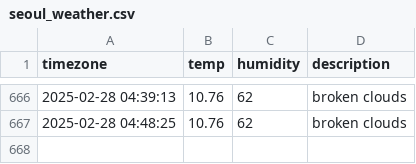
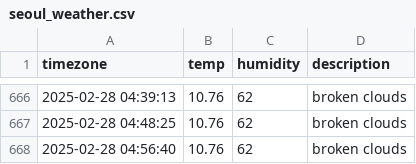
Before and after one commit to minjiKang33/seoul_weather, a CSV file: seoul_weather.csv, drawn as a sheet; only a part is shown, gaps mark what is left out.

```diff
--- a/seoul_weather.csv
+++ b/seoul_weather.csv
@@ -667 +667,2 @@ timezone,temp,humidity,description
 2025-02-28 04:48:25,10.76,62,broken clouds
+2025-02-28 04:56:40,10.76,62,broken clouds
```
